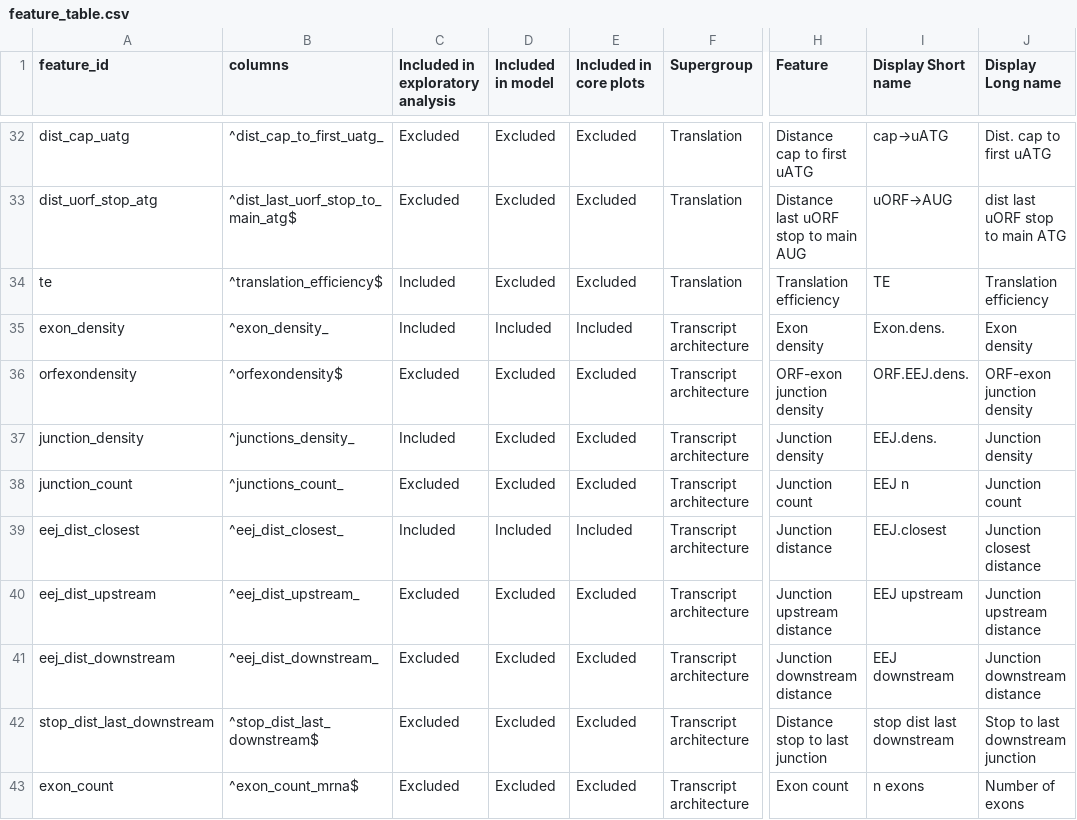
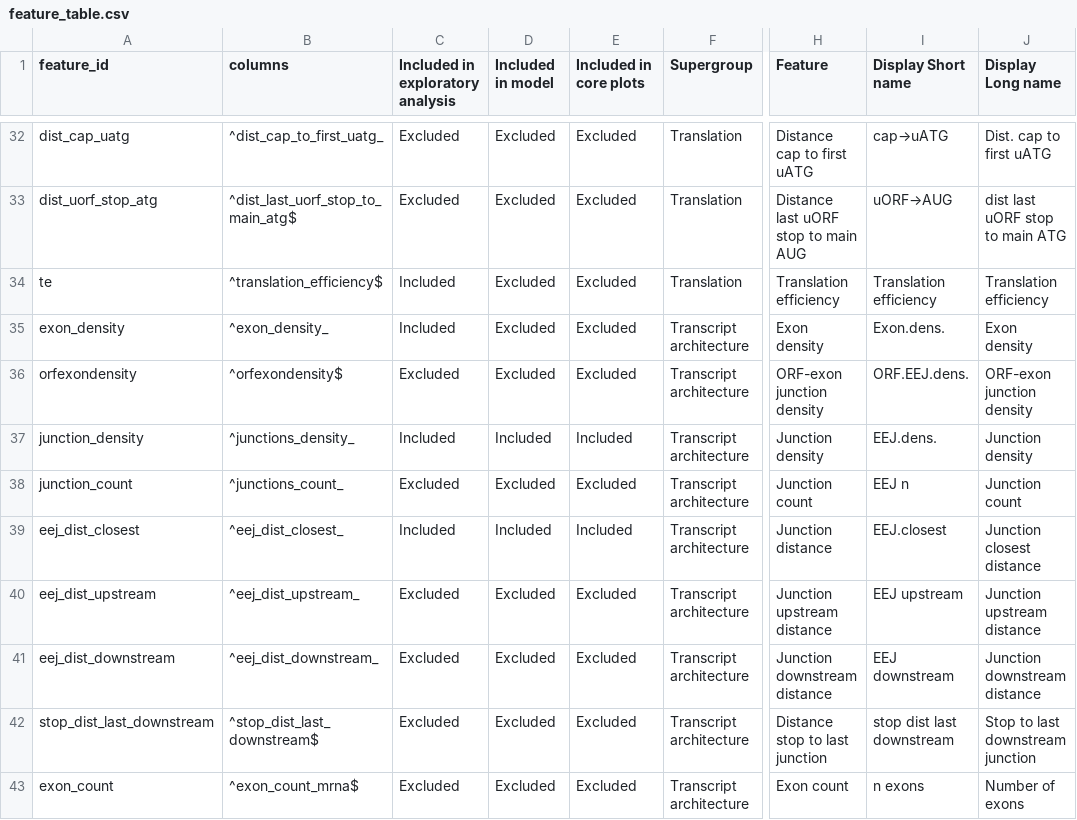
Before and after one commit to DJ-Champion/mRNA_stability_R, a CSV file: R/feature_table.csv, drawn as a sheet; only a part is shown, gaps mark what is left out; the diff names each change by its address in the sheet, - before the commit and + after, or states it on an @@ line.

```diff
--- a/R/feature_table.csv
+++ b/R/feature_table.csv
-I34 (Display Short name): TE
+I34 (Display Short name): Translation efficiency
-D35 (Included in model): Included
+D35 (Included in model): Excluded
-E35 (Included in core plots): Included
+E35 (Included in core plots): Excluded
-D37 (Included in model): Excluded
+D37 (Included in model): Included
-E37 (Included in core plots): Excluded
+E37 (Included in core plots): Included
```
Also changed, not shown: 2 other files.
